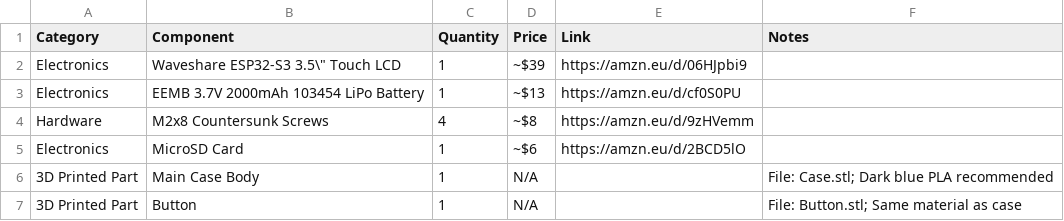
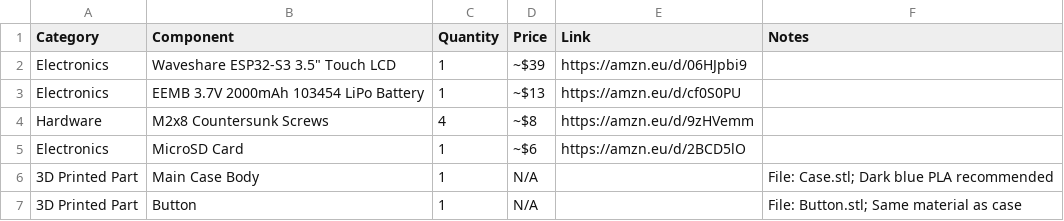
Before and after one commit to Laurentsandler/Portable-aesthetic-phone, a CSV file: docs/BOM.csv, drawn as a sheet; the diff names each change by its address in the sheet, - before the commit and + after, or states it on an @@ line.

Commit message:
Update BOM.csv

```diff
--- a/docs/BOM.csv
+++ b/docs/BOM.csv
-B2 (Component): Waveshare ESP32-S3 3.5\" Touch LCD
+B2 (Component): Waveshare ESP32-S3 3.5" Touch LCD
```
